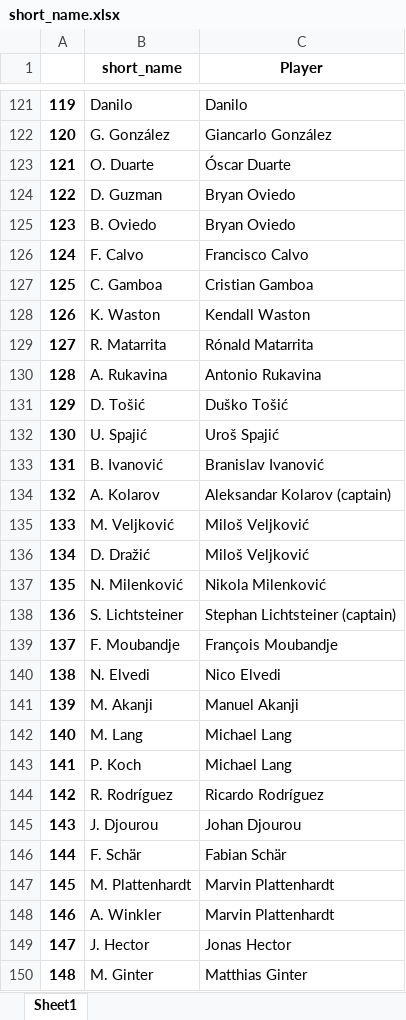
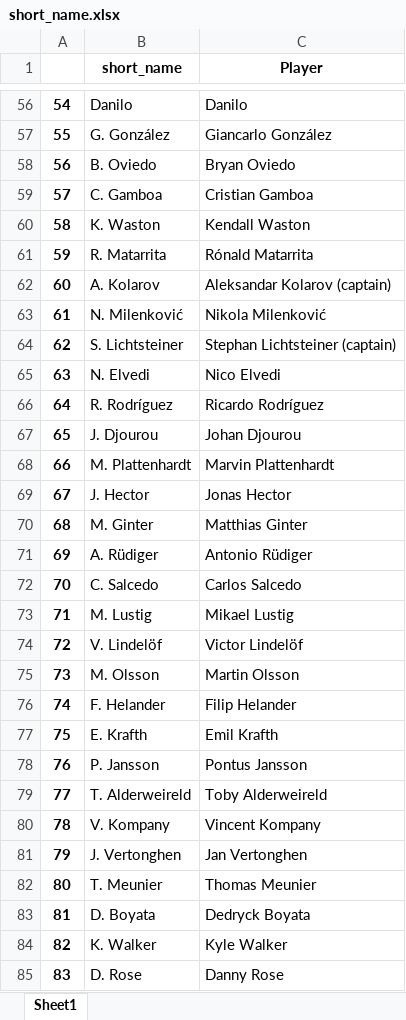
Before and after one commit to adriantzkok/MTA-UTSC, an Excel workbook: short_name.xlsx, sheet Sheet1, drawn as a sheet; only a part is shown, gaps mark what is left out; the shorter side is filled out with more unchanged rows; values as stored, in another font and other column widths than the file's, no borders; the diff covers the shown part only; the diff names each change by its address in the sheet, - before the commit and + after, or states it on an @@ line.

```diff
--- a/short_name.xlsx (sheet Sheet1)
+++ b/short_name.xlsx (sheet Sheet1)
@@ column A renumbered between rows 4 and 114 @@
-row 123: 121 | O. Duarte | Óscar Duarte
-row 124: 122 | D. Guzman | Bryan Oviedo
-row 126: 124 | F. Calvo | Francisco Calvo
-row 130: 128 | A. Rukavina | Antonio Rukavina
-row 131: 129 | D. Tošić | Duško Tošić
-row 132: 130 | U. Spajić | Uroš Spajić
-row 133: 131 | B. Ivanović | Branislav Ivanović
-row 135: 133 | M. Veljković | Miloš Veljković
-row 136: 134 | D. Dražić | Miloš Veljković
-row 139: 137 | F. Moubandje | François Moubandje
-row 141: 139 | M. Akanji | Manuel Akanji
-row 142: 140 | M. Lang | Michael Lang
-row 143: 141 | P. Koch | Michael Lang
-row 146: 144 | F. Schär | Fabian Schär
-row 148: 146 | A. Winkler | Marvin Plattenhardt
```
Also changed, not shown: 100 removed rows elsewhere in this sheet, 1 other file.
